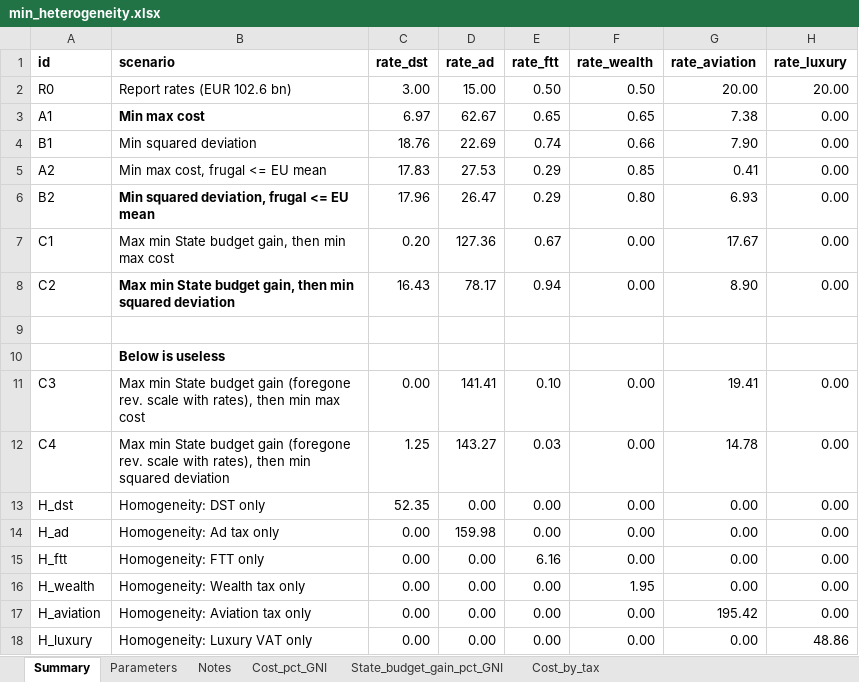
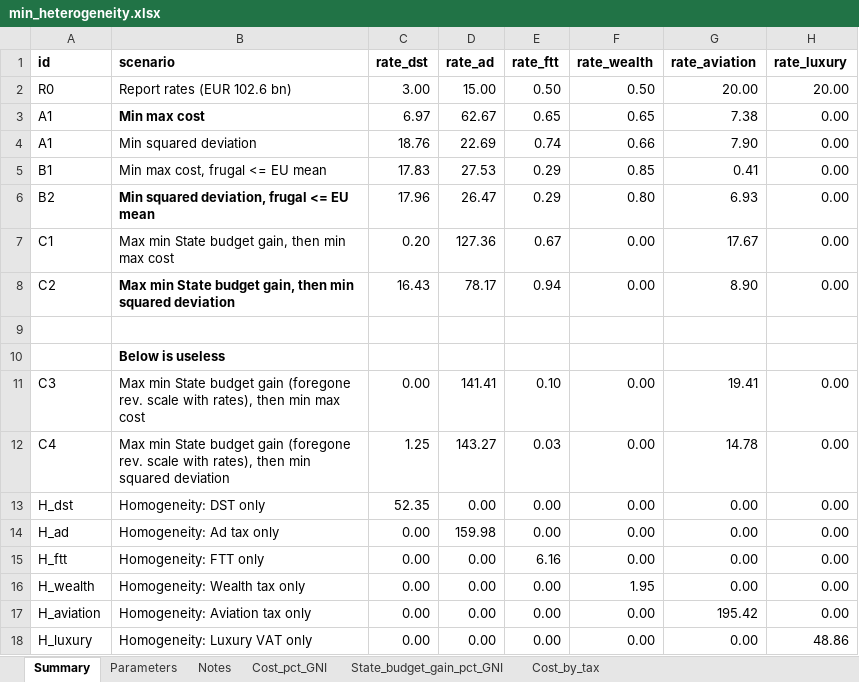
Before and after one commit to Montagnard/rapport-GRA-ft.-GC, an Excel workbook: min_heterogeneity.xlsx, sheet Summary, drawn as a sheet; only a part is shown; values as stored, in another font and other column widths than the file's, no borders; conditional formats not drawn; the diff names each change by its address in the sheet, - before the commit and + after, or states it on an @@ line.

Commit message:
detail

```diff
--- a/min_heterogeneity.xlsx (sheet Summary)
+++ b/min_heterogeneity.xlsx (sheet Summary)
-A4 (id): B1
+A4 (id): A1
-A5 (id): A2
+A5 (id): B1
```
